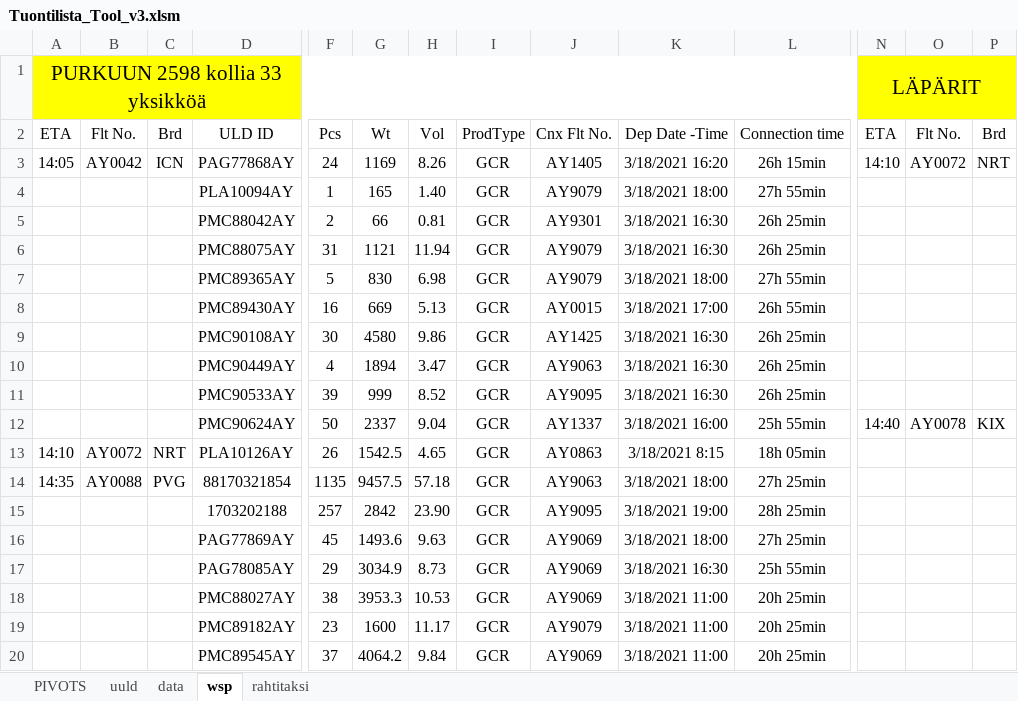
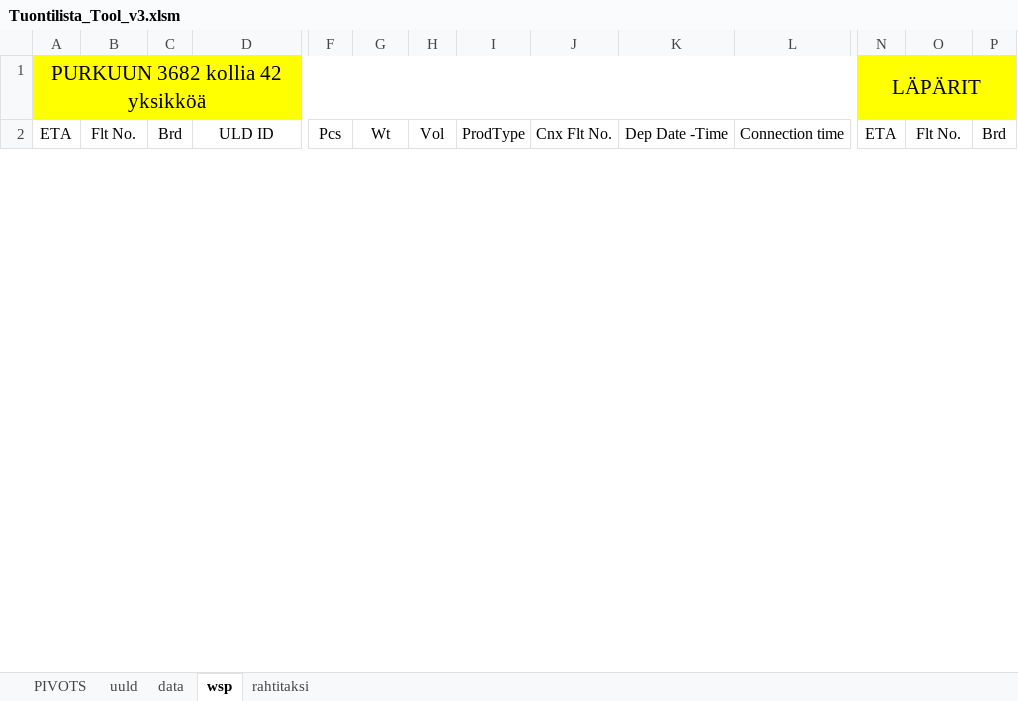
Before and after one commit to harrikt/Tuontilista_powerbi, an Excel workbook: Tuontilista_Tool_v3.xlsm, sheet wsp, drawn as a sheet; only a part is shown, gaps mark what is left out; values as stored, in another font and other column widths than the file's, no borders; charts and pictures not drawn; removed rows and columns are numbered as before the commit, all else as after; rows hold the shown columns only; the diff covers the shown part only; the diff names each change by its address in the sheet, - before the commit and + after, or states it on an @@ line.

```diff
--- a/Tuontilista_Tool_v3.xlsm (sheet wsp)
+++ b/Tuontilista_Tool_v3.xlsm (sheet wsp)
-A1: PURKUUN 2598 kollia 33 yksikköä
+A1: PURKUUN 3682 kollia 42 yksikköä
-row 3: 14:05 | AY0042 | ICN | PAG77868AY | 24 | 1169 | 8.26 | GCR | AY1405 | 3/18/2021 16:20 | 26h 15min | 14:10 | AY0072 | NRT
-row 4:  |  |  | PLA10094AY | 1 | 165 | 1.40 | GCR | AY9079 | 3/18/2021 18:00 | 27h 55min
-row 5:  |  |  | PMC88042AY | 2 | 66 | 0.81 | GCR | AY9301 | 3/18/2021 16:30 | 26h 25min
-row 6:  |  |  | PMC88075AY | 31 | 1121 | 11.94 | GCR | AY9079 | 3/18/2021 16:30 | 26h 25min
-row 7:  |  |  | PMC89365AY | 5 | 830 | 6.98 | GCR | AY9079 | 3/18/2021 18:00 | 27h 55min
-row 8:  |  |  | PMC89430AY | 16 | 669 | 5.13 | GCR | AY0015 | 3/18/2021 17:00 | 26h 55min
-row 9:  |  |  | PMC90108AY | 30 | 4580 | 9.86 | GCR | AY1425 | 3/18/2021 16:30 | 26h 25min
-row 10:  |  |  | PMC90449AY | 4 | 1894 | 3.47 | GCR | AY9063 | 3/18/2021 16:30 | 26h 25min
-row 11:  |  |  | PMC90533AY | 39 | 999 | 8.52 | GCR | AY9095 | 3/18/2021 16:30 | 26h 25min
-row 12:  |  |  | PMC90624AY | 50 | 2337 | 9.04 | GCR | AY1337 | 3/18/2021 16:00 | 25h 55min | 14:40 | AY0078 | KIX
-row 13: 14:10 | AY0072 | NRT | PLA10126AY | 26 | 1542.5 | 4.65 | GCR | AY0863 | 3/18/2021 8:15 | 18h 05min
-row 14: 14:35 | AY0088 | PVG | 88170321854 | 1135 | 9457.5 | 57.18 | GCR | AY9063 | 3/18/2021 18:00 | 27h 25min
-row 15:  |  |  | 1703202188 | 257 | 2842 | 23.90 | GCR | AY9095 | 3/18/2021 19:00 | 28h 25min
-row 16:  |  |  | PAG77869AY | 45 | 1493.6 | 9.63 | GCR | AY9069 | 3/18/2021 18:00 | 27h 25min
-row 17:  |  |  | PAG78085AY | 29 | 3034.9 | 8.73 | GCR | AY9069 | 3/18/2021 16:30 | 25h 55min
-row 18:  |  |  | PMC88027AY | 38 | 3953.3 | 10.53 | GCR | AY9069 | 3/18/2021 11:00 | 20h 25min
-row 19:  |  |  | PMC89182AY | 23 | 1600 | 11.17 | GCR | AY9079 | 3/18/2021 11:00 | 20h 25min
-row 20:  |  |  | PMC89545AY | 37 | 4064.2 | 9.84 | GCR | AY9069 | 3/18/2021 11:00 | 20h 25min
```
Also changed, not shown: 110 added rows and 17 removed rows elsewhere in this sheet, sheet data, sheet uuld, sheet PIVOTS, sheet rahtitaksi, charts or pictures.
